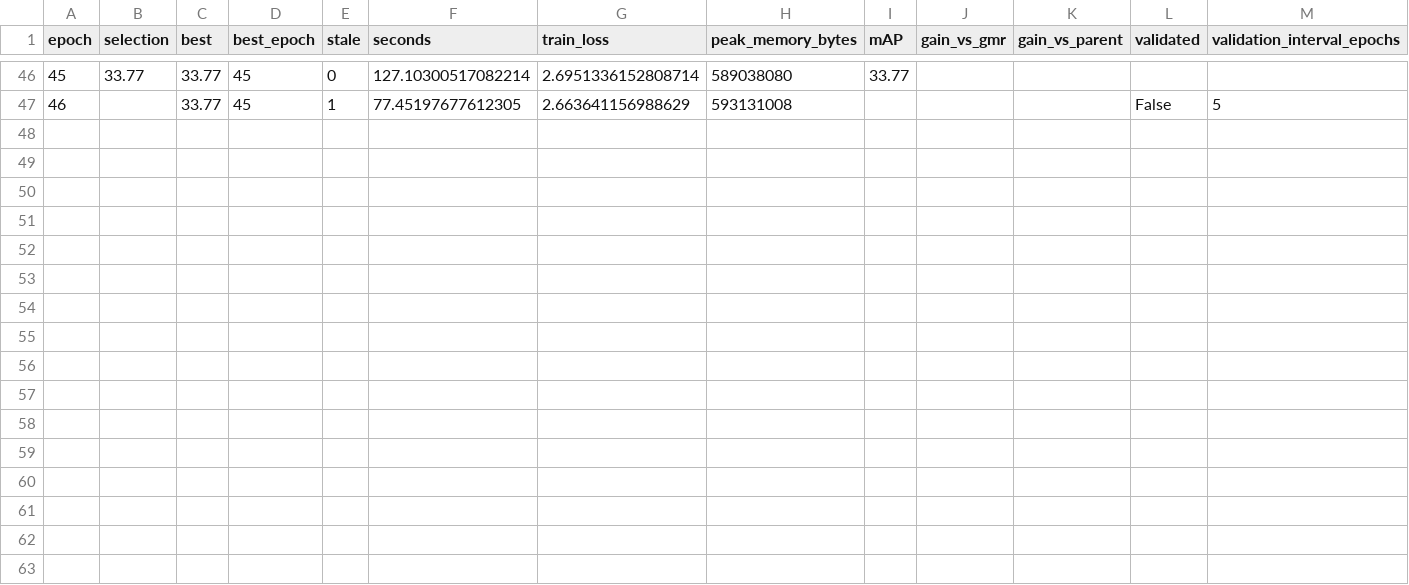
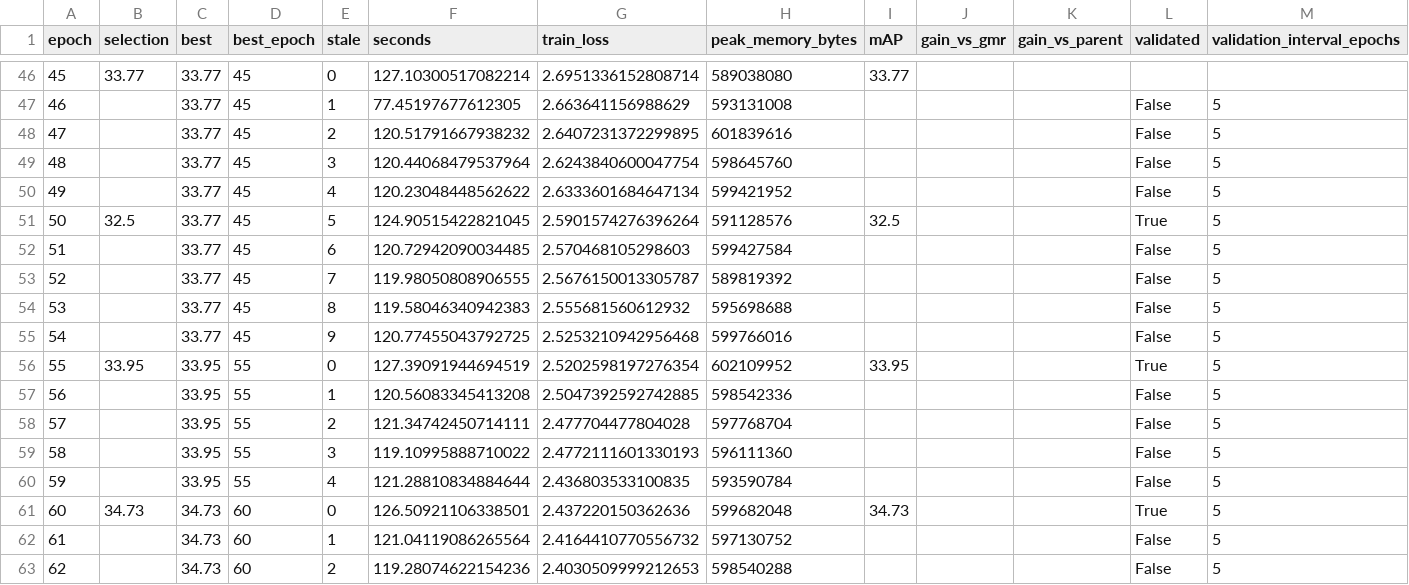
Before and after one commit to chinagalaxy2002/Improving-Target-Presence-for-Generalized-Moment-Retrieval, a CSV file: results/charades_multi_geq/qd_detr/val/gmr_history.csv, drawn as a sheet; only a part is shown, gaps mark what is left out; rows hold the shown columns only; the diff names each change by its address in the sheet, - before the commit and + after, or states it on an @@ line.

Commit message:
Add Charades Multi GEQ seed2023 implementation and verified progress

```diff
--- a/results/charades_multi_geq/qd_detr/val/gmr_history.csv
+++ b/results/charades_multi_geq/qd_detr/val/gmr_history.csv
+row 48: 47 |  | 33.77 | 45 | 2 | 120.51791667938232 | 2.6407231372299895 | 601839616 |  |  |  | False | 5
+row 49: 48 |  | 33.77 | 45 | 3 | 120.44068479537964 | 2.6243840600047754 | 598645760 |  |  |  | False | 5
+row 50: 49 |  | 33.77 | 45 | 4 | 120.23048448562622 | 2.6333601684647134 | 599421952 |  |  |  | False | 5
+row 51: 50 | 32.5 | 33.77 | 45 | 5 | 124.90515422821045 | 2.5901574276396264 | 591128576 | 32.5 |  |  | True | 5
+row 52: 51 |  | 33.77 | 45 | 6 | 120.72942090034485 | 2.570468105298603 | 599427584 |  |  |  | False | 5
+row 53: 52 |  | 33.77 | 45 | 7 | 119.98050808906555 | 2.5676150013305787 | 589819392 |  |  |  | False | 5
+row 54: 53 |  | 33.77 | 45 | 8 | 119.58046340942383 | 2.555681560612932 | 595698688 |  |  |  | False | 5
+row 55: 54 |  | 33.77 | 45 | 9 | 120.77455043792725 | 2.5253210942956468 | 599766016 |  |  |  | False | 5
+row 56: 55 | 33.95 | 33.95 | 55 | 0 | 127.39091944694519 | 2.5202598197276354 | 602109952 | 33.95 |  |  | True | 5
+row 57: 56 |  | 33.95 | 55 | 1 | 120.56083345413208 | 2.5047392592742885 | 598542336 |  |  |  | False | 5
+row 58: 57 |  | 33.95 | 55 | 2 | 121.34742450714111 | 2.477704477804028 | 597768704 |  |  |  | False | 5
+row 59: 58 |  | 33.95 | 55 | 3 | 119.10995888710022 | 2.4772111601330193 | 596111360 |  |  |  | False | 5
+row 60: 59 |  | 33.95 | 55 | 4 | 121.28810834884644 | 2.436803533100835 | 593590784 |  |  |  | False | 5
+row 61: 60 | 34.73 | 34.73 | 60 | 0 | 126.50921106338501 | 2.437220150362636 | 599682048 | 34.73 |  |  | True | 5
+row 62: 61 |  | 34.73 | 60 | 1 | 121.04119086265564 | 2.4164410770556732 | 597130752 |  |  |  | False | 5
+row 63: 62 |  | 34.73 | 60 | 2 | 119.28074622154236 | 2.4030509999212653 | 598540288 |  |  |  | False | 5
```
Also changed, not shown: results/charades_multi_geq/eatr/val/multi_history.csv, results/charades_multi_geq/moment_detr/val/multi_geq_full_history.csv, 50 other files.
